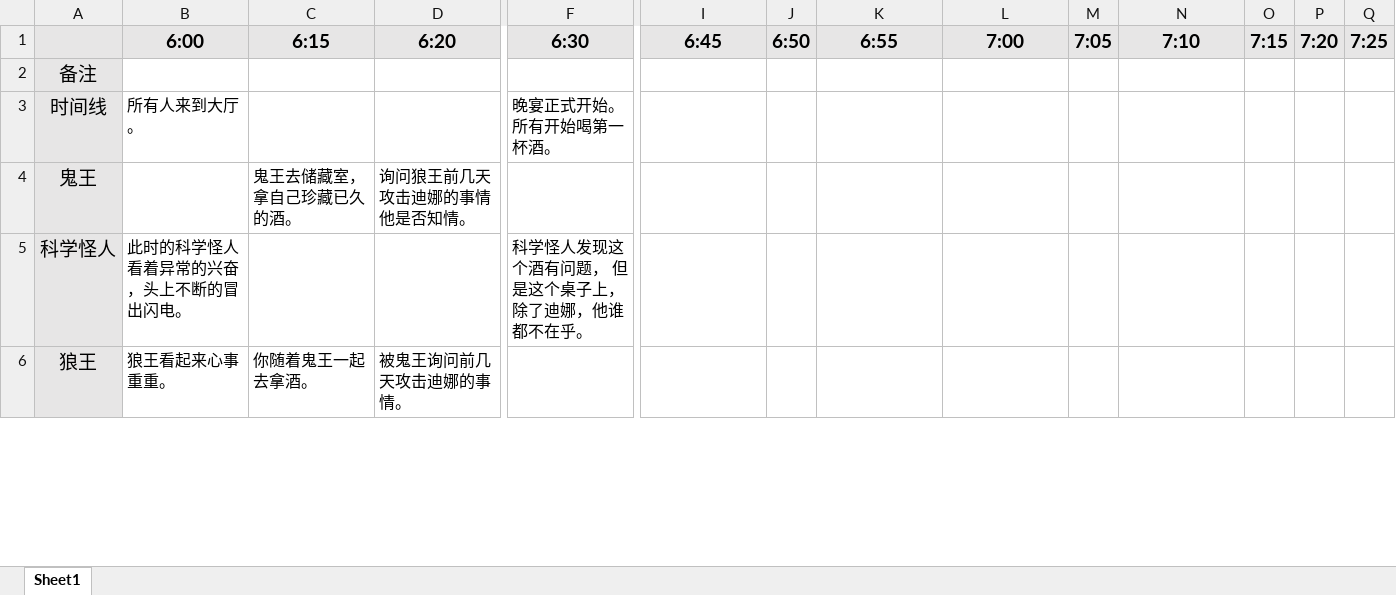
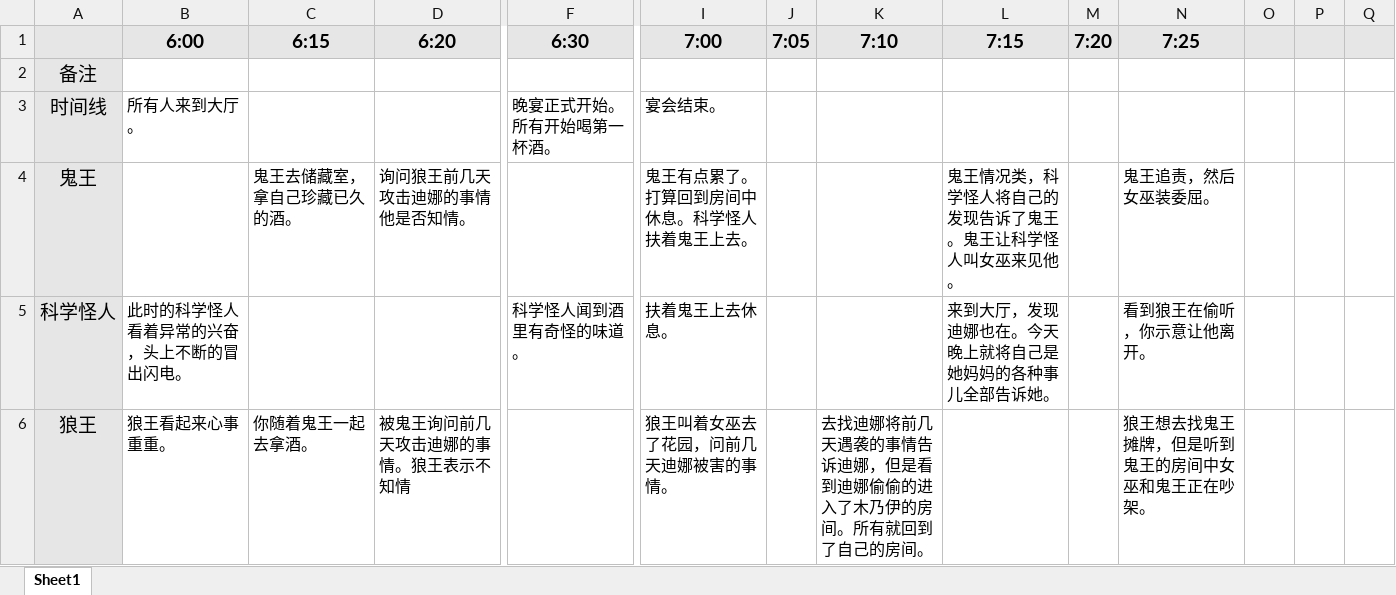
Before and after one commit to yibele/xixueguizhisi, an Excel workbook: 剧情线.xlsx, sheet Sheet1, drawn as a sheet; only a part is shown, gaps mark what is left out; values as stored, in another font and other column widths than the file's, no borders; the diff covers the shown part only; the diff names each change by its address in the sheet, - before the commit and + after, or states it on an @@ line.

```diff
--- a/剧情线.xlsx (sheet Sheet1)
+++ b/剧情线.xlsx (sheet Sheet1)
-I1: 6:45
+I1: 7:00
-J1: 6:50
+J1: 7:05
-K1: 6:55
+K1: 7:10
-L1: 7:00
+L1: 7:15
-M1: 7:05
+M1: 7:20
-N1: 7:10
+N1: 7:25
-O1: 7:15
+O1: (empty)
-P1: 7:20
+P1: (empty)
-Q1: 7:25
+Q1: (empty)
-I3 (7:00): (empty)
+I3 (7:00): 宴会结束。
-I4 (7:00): (empty)
+I4 (7:00): 鬼王有点累了。打算回到房间中休息。科学怪人扶着鬼王上去。
-L4 (7:15): (empty)
+L4 (7:15): 鬼王情况类，科学怪人将自己的发现告诉了鬼王。鬼王让科学怪人叫女巫来见他。
-N4 (7:25): (empty)
+N4 (7:25): 鬼王追责，然后女巫装委屈。
-F5 (6:30): 科学怪人发现这个酒有问题， 但是这个桌子上，除了迪娜，他谁都不在乎。
+F5 (6:30): 科学怪人闻到酒里有奇怪的味道。
-I5 (7:00): (empty)
+I5 (7:00): 扶着鬼王上去休息。
-L5 (7:15): (empty)
+L5 (7:15): 来到大厅，发现迪娜也在。今天晚上就将自己是她妈妈的各种事儿全部告诉她。
-N5 (7:25): (empty)
+N5 (7:25): 看到狼王在偷听，你示意让他离开。
-D6 (6:20): 被鬼王询问前几天攻击迪娜的事情。
+D6 (6:20): 被鬼王询问前几天攻击迪娜的事情。狼王表示不知情
-I6 (7:00): (empty)
+I6 (7:00): 狼王叫着女巫去了花园，问前几天迪娜被害的事情。
-K6 (7:10): (empty)
+K6 (7:10): 去找迪娜将前几天遇袭的事情告诉迪娜，但是看到迪娜偷偷的进入了木乃伊的房间。所有就回到了自己的房间。
-N6 (7:25): (empty)
+N6 (7:25): 狼王想去找鬼王摊牌，但是听到鬼王的房间中女巫和鬼王正在吵架。
```
Also changed, not shown: 3 added rows, 2 removed rows and 19 edited cells elsewhere in this sheet, 49 other files.
